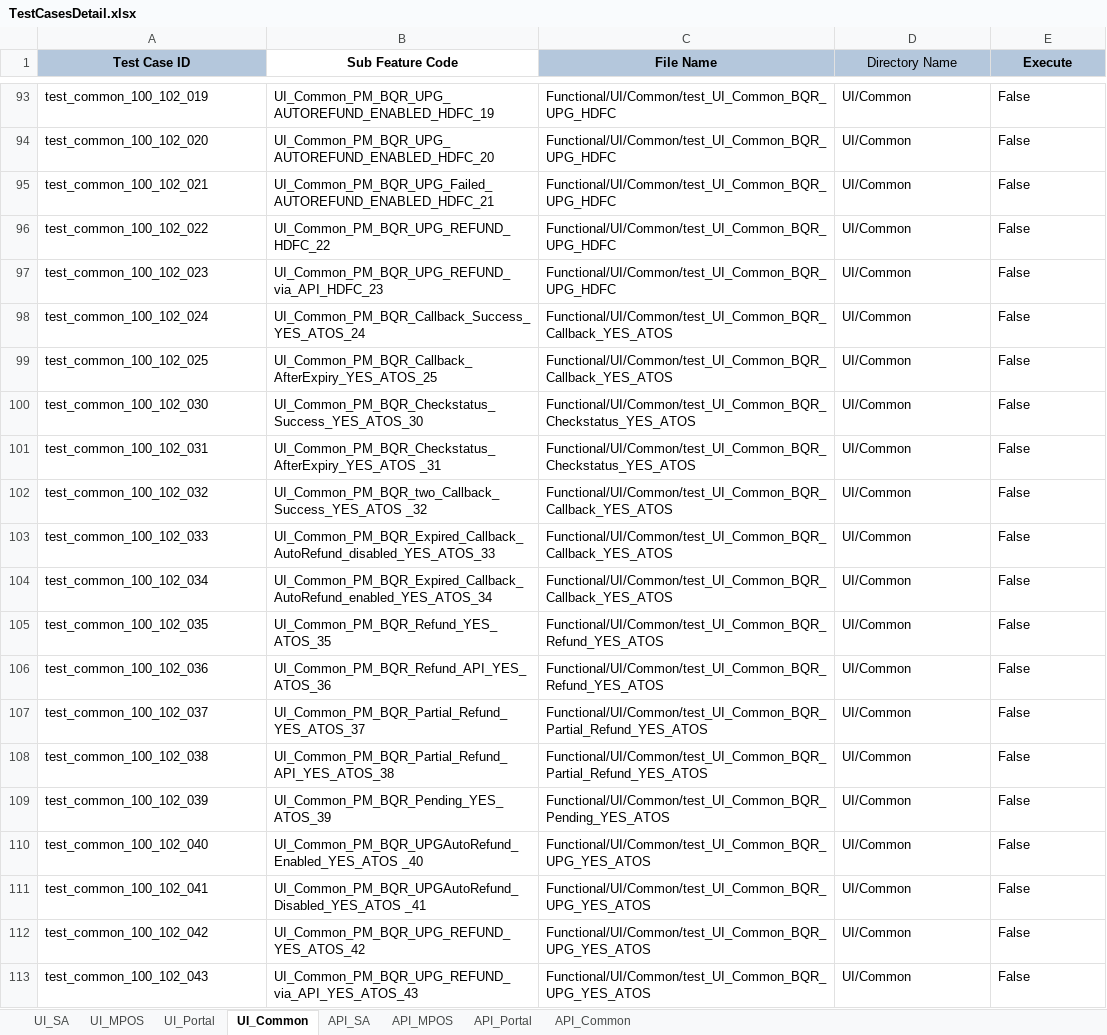
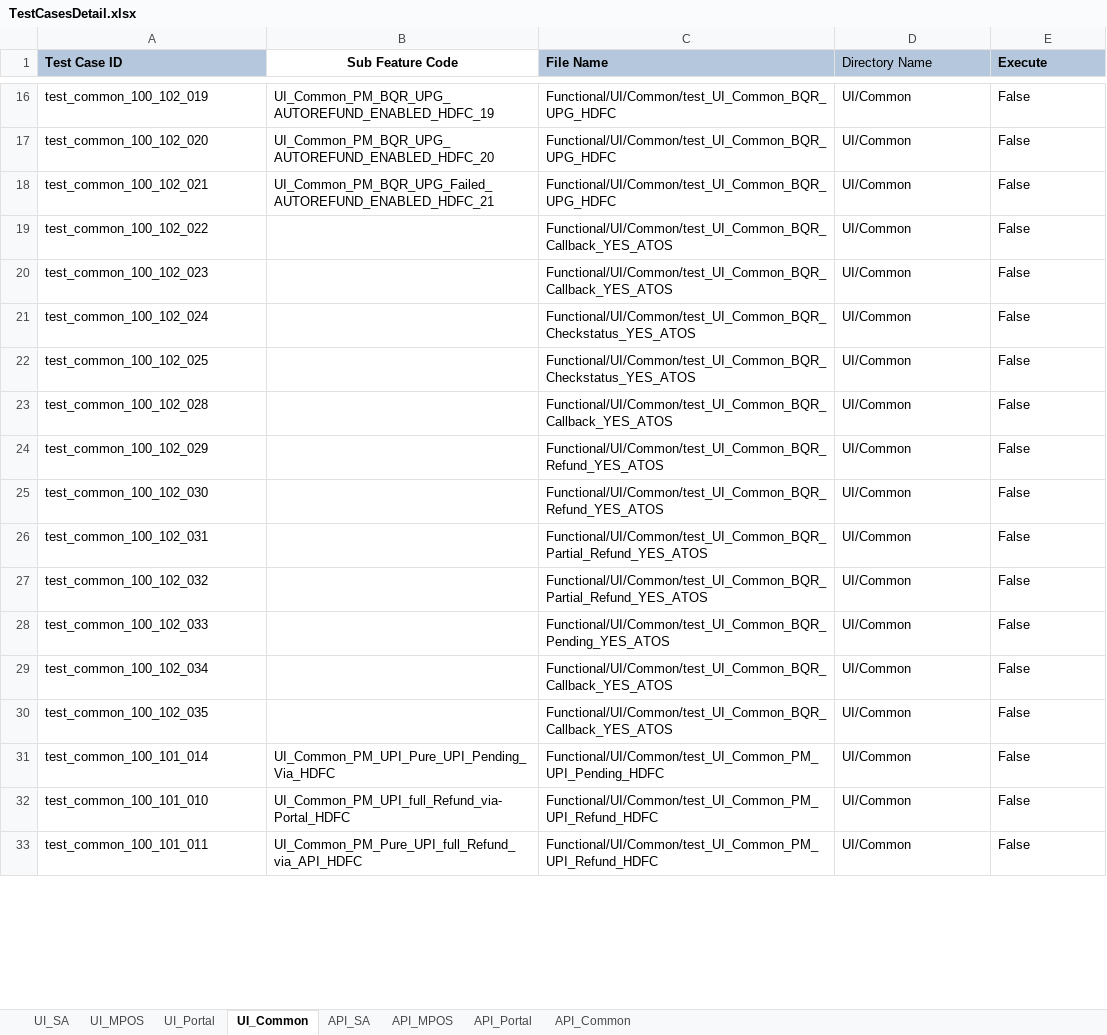
Before and after one commit to tularamsa1/ezeauto-rearch-automation-claude, an Excel workbook: DataProvider/TestCasesDetail.xlsx, sheet UI_Common, drawn as a sheet; only a part is shown, gaps mark what is left out; values as stored, in another font and other column widths than the file's, no borders; removed rows and columns are numbered as before the commit, all else as after; the diff covers the shown part only; the diff names each change by its address in the sheet, - before the commit and + after, or states it on an @@ line.

```diff
--- a/DataProvider/TestCasesDetail.xlsx (sheet UI_Common)
+++ b/DataProvider/TestCasesDetail.xlsx (sheet UI_Common)
-A1 alignment: center
+A1 alignment: left
-C1:E1 alignment: center
+C1:E1 alignment: left
-B19 (Sub Feature Code): UI_Common_PM_BQR_UPG_REFUND_HDFC_22
+B19 (Sub Feature Code): (empty)
-C19:C20 (File Name): Functional/UI/Common/test_UI_Common_BQR_UPG_HDFC
+C19:C20 (File Name): Functional/UI/Common/test_UI_Common_BQR_Callback_YES_ATOS
-B20 (Sub Feature Code): UI_Common_PM_BQR_UPG_REFUND_via_API_HDFC_23
+B20 (Sub Feature Code): (empty)
-B21 (Sub Feature Code): UI_Common_PM_BQR_Callback_Success_YES_ATOS_24
+B21 (Sub Feature Code): (empty)
-C21:C22 (File Name): Functional/UI/Common/test_UI_Common_BQR_Callback_YES_ATOS
+C21:C22 (File Name): Functional/UI/Common/test_UI_Common_BQR_Checkstatus_YES_ATOS
-B22 (Sub Feature Code): UI_Common_PM_BQR_Callback_AfterExpiry_YES_ATOS_25
+B22 (Sub Feature Code): (empty)
+row 23: test_common_100_102_028 |  | Functional/UI/Common/test_UI_Common_BQR_Callback_YES_ATOS | UI/Common | False
+row 24: test_common_100_102_029 |  | Functional/UI/Common/test_UI_Common_BQR_Refund_YES_ATOS | UI/Common | False
-B25 (Sub Feature Code): UI_Common_PM_BQR_Checkstatus_Success_YES_ATOS_30
+B25 (Sub Feature Code): (empty)
-C25 (File Name): Functional/UI/Common/test_UI_Common_BQR_Checkstatus_YES_ATOS
+C25 (File Name): Functional/UI/Common/test_UI_Common_BQR_Refund_YES_ATOS
-B26 (Sub Feature Code): UI_Common_PM_BQR_Checkstatus_AfterExpiry_YES_ATOS _31
+B26 (Sub Feature Code): (empty)
-C26 (File Name): Functional/UI/Common/test_UI_Common_BQR_Checkstatus_YES_ATOS
+C26 (File Name): Functional/UI/Common/test_UI_Common_BQR_Partial_Refund_YES_ATOS
-B27 (Sub Feature Code): UI_Common_PM_BQR_two_Callback_Success_YES_ATOS _32
+B27 (Sub Feature Code): (empty)
-C27 (File Name): Functional/UI/Common/test_UI_Common_BQR_Callback_YES_ATOS
+C27 (File Name): Functional/UI/Common/test_UI_Common_BQR_Partial_Refund_YES_ATOS
-B28 (Sub Feature Code): UI_Common_PM_BQR_Expired_Callback_AutoRefund_disabled_YES_ATOS_33
+B28 (Sub Feature Code): (empty)
-C28 (File Name): Functional/UI/Common/test_UI_Common_BQR_Callback_YES_ATOS
+C28 (File Name): Functional/UI/Common/test_UI_Common_BQR_Pending_YES_ATOS
-B29 (Sub Feature Code): UI_Common_PM_BQR_Expired_Callback_AutoRefund_enabled_YES_ATOS_34
+B29 (Sub Feature Code): (empty)
-B30 (Sub Feature Code): UI_Common_PM_BQR_Refund_YES_ATOS_35
+B30 (Sub Feature Code): (empty)
-C30 (File Name): Functional/UI/Common/test_UI_Common_BQR_Refund_YES_ATOS
+C30 (File Name): Functional/UI/Common/test_UI_Common_BQR_Callback_YES_ATOS
-row 106: test_common_100_102_036 | UI_Common_PM_BQR_Refund_API_YES_ATOS_36 | Functional/UI/Common/test_UI_Common_BQR_Refund_YES_ATOS | UI/Common | False
-row 107: test_common_100_102_037 | UI_Common_PM_BQR_Partial_Refund_YES_ATOS_37 | Functional/UI/Common/test_UI_Common_BQR_Partial_Refund_YES_ATOS | UI/Common | False
-row 108: test_common_100_102_038 | UI_Common_PM_BQR_Partial_Refund_API_YES_ATOS_38 | Functional/UI/Common/test_UI_Common_BQR_Partial_Refund_YES_ATOS | UI/Common | False
-A31 (Test Case ID): test_common_100_102_039
+A31 (Test Case ID): test_common_100_101_014
-B31 (Sub Feature Code): UI_Common_PM_BQR_Pending_YES_ATOS_39
+B31 (Sub Feature Code): UI_Common_PM_UPI_Pure_UPI_Pending_Via_HDFC
-C31 (File Name): Functional/UI/Common/test_UI_Common_BQR_Pending_YES_ATOS
+C31 (File Name): Functional/UI/Common/test_UI_Common_PM_UPI_Pending_HDFC
-A32 (Test Case ID): test_common_100_102_040
+A32 (Test Case ID): test_common_100_101_010
-B32 (Sub Feature Code): UI_Common_PM_BQR_UPGAutoRefund_Enabled_YES_ATOS _40
+B32 (Sub Feature Code): UI_Common_PM_UPI_full_Refund_via-Portal_HDFC
-C32:C33 (File Name): Functional/UI/Common/test_UI_Common_BQR_UPG_YES_ATOS
+C32:C33 (File Name): Functional/UI/Common/test_UI_Common_PM_UPI_Refund_HDFC
-A33 (Test Case ID): test_common_100_102_041
+A33 (Test Case ID): test_common_100_101_011
-B33 (Sub Feature Code): UI_Common_PM_BQR_UPGAutoRefund_Disabled_YES_ATOS _41
+B33 (Sub Feature Code): UI_Common_PM_Pure_UPI_full_Refund_via_API_HDFC
-row 112: test_common_100_102_042 | UI_Common_PM_BQR_UPG_REFUND_YES_ATOS_42 | Functional/UI/Common/test_UI_Common_BQR_UPG_YES_ATOS | UI/Common | False
-row 113: test_common_100_102_043 | UI_Common_PM_BQR_UPG_REFUND_via_API_YES_ATOS_43 | Functional/UI/Common/test_UI_Common_BQR_UPG_YES_ATOS | UI/Common | False
```
Also changed, not shown: 84 removed rows, 78 edited cells and cell formats elsewhere in this sheet, sheet API_Common, sheet UI_SA, Runtime/api_details.xlsx, 7 other files.
